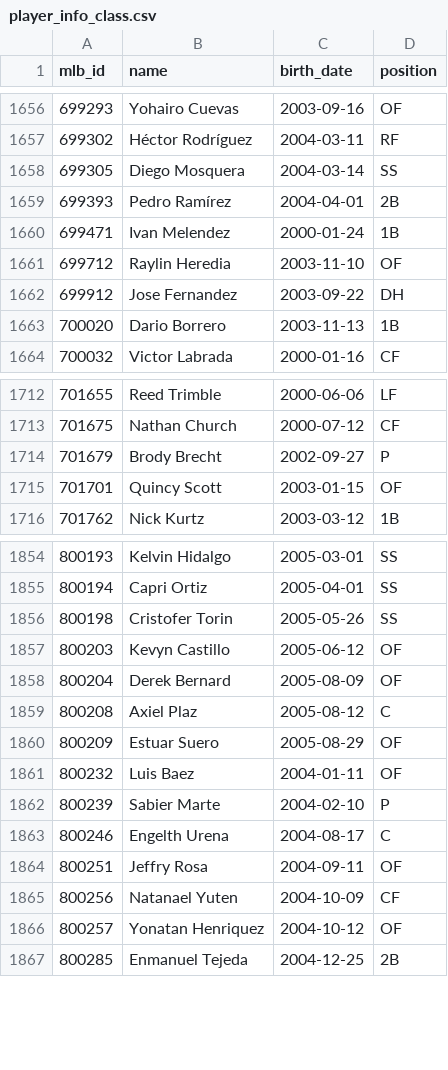
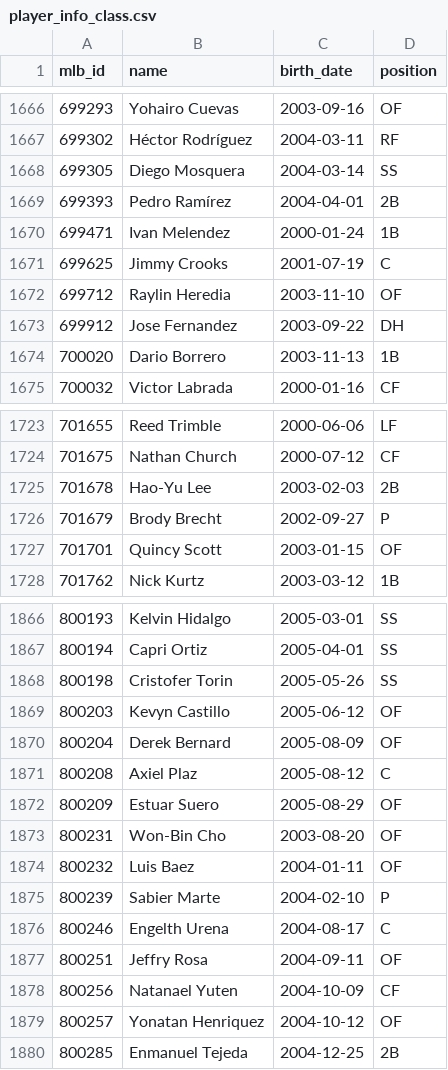
Before and after one commit to Its-a-space-station/sports_cards_research_and_modeling, a CSV file: data/reference/player_info_class.csv, drawn as a sheet; only a part is shown, gaps mark what is left out; the diff covers the shown part only.

```diff
--- a/data/reference/player_info_class.csv
+++ b/data/reference/player_info_class.csv
@@ -1660,2 +1670,3 @@ mlb_id,name,birth_date,position
 699471,Ivan Melendez,2000-01-24,1B
+699625,Jimmy Crooks,2001-07-19,C
 699712,Raylin Heredia,2003-11-10,OF
@@ -1713,2 +1724,3 @@ mlb_id,name,birth_date,position
 701675,Nathan Church,2000-07-12,CF
+701678,Hao-Yu Lee,2003-02-03,2B
 701679,Brody Brecht,2002-09-27,P
@@ -1860,2 +1872,3 @@ mlb_id,name,birth_date,position
 800209,Estuar Suero,2005-08-29,OF
+800231,Won-Bin Cho,2003-08-20,OF
 800232,Luis Baez,2004-01-11,OF
```
Also changed, not shown: 10 added rows elsewhere in this file, data/reference/class_universe_audit.csv, 1 other file.
